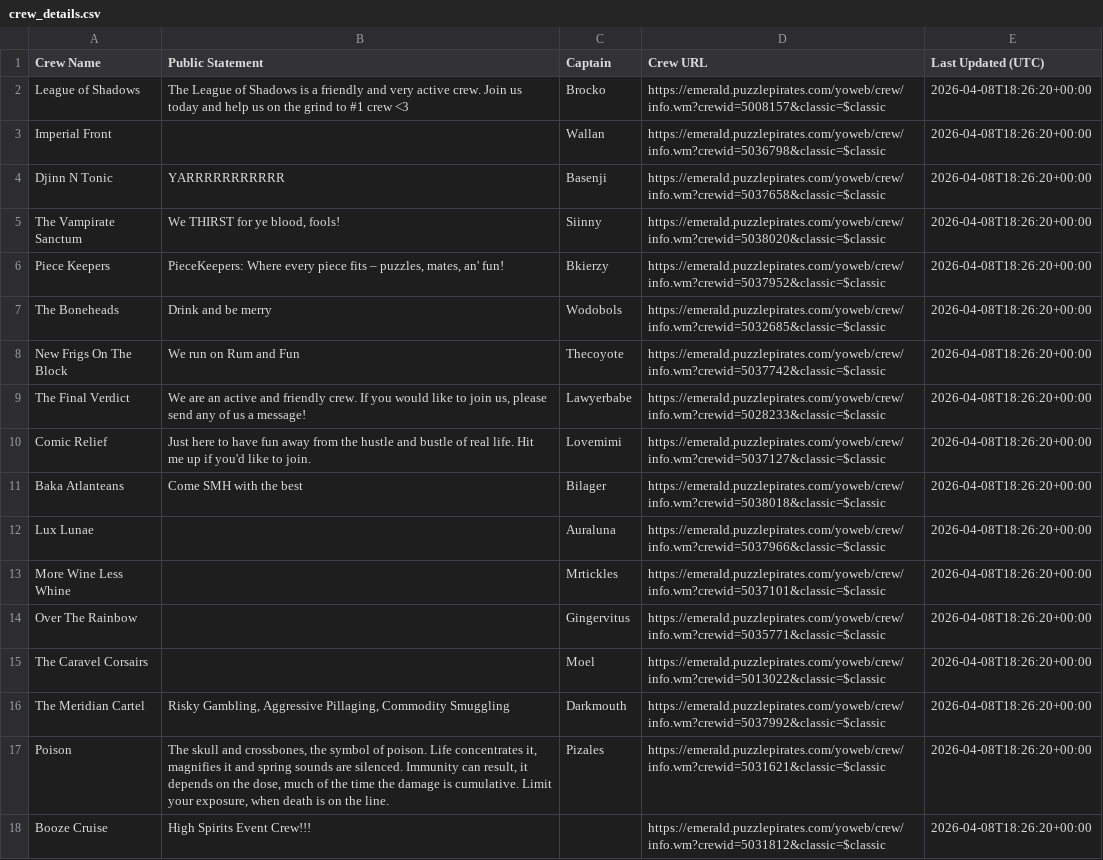
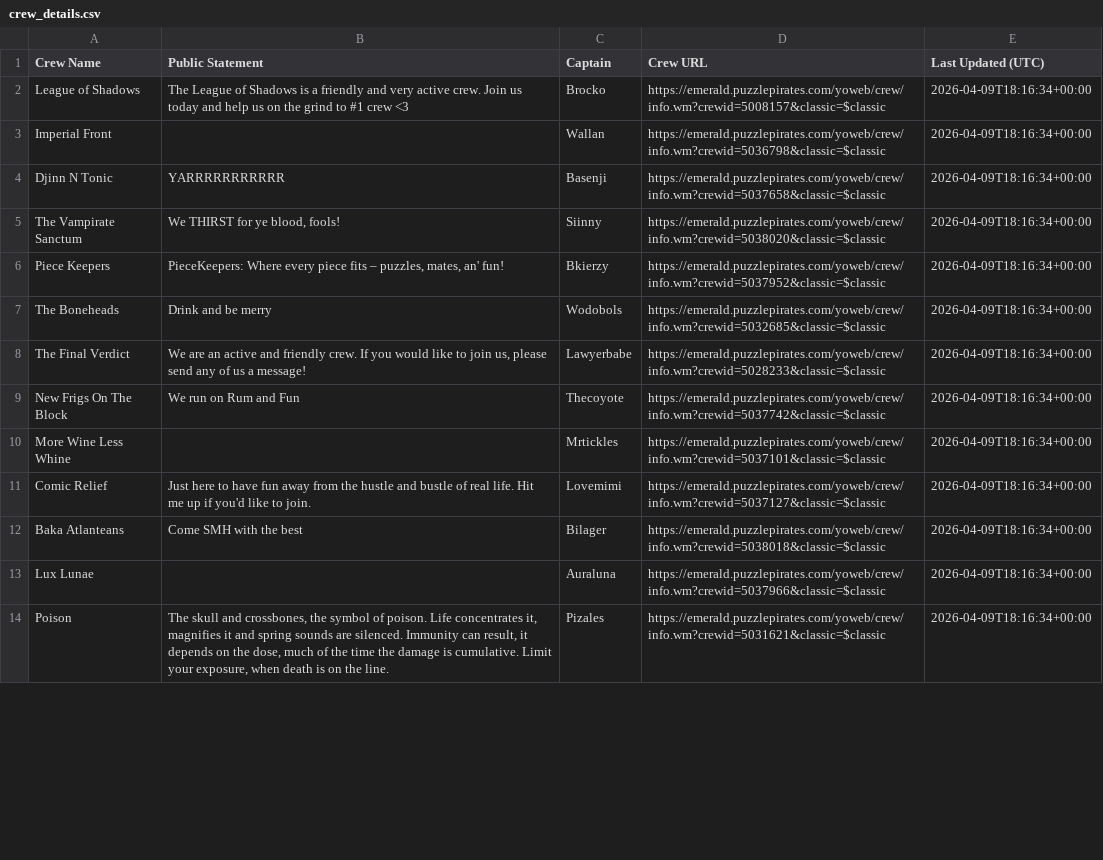
Before and after one commit to RikitoC/RikitoC.github.io, a CSV file: data/crew_details.csv, drawn as a sheet; only a part is shown; the diff covers the shown part only.

```diff
--- a/data/crew_details.csv
+++ b/data/crew_details.csv
@@ -1,18 +1,14 @@
 Crew Name,Public Statement,Captain,Crew URL,Last Updated (UTC)
-League of Shadows,The League of Shadows is a friendly and very active crew. Join us today and help us on the grind to #1 crew <3,Brocko,https://emerald.puzzlepirates.com/yoweb/crew/info.wm?crewid=5008157&classic=$classic,2026-04-08T18:26:20+00:00
-Imperial Front,,Wallan,https://emerald.puzzlepirates.com/yoweb/crew/info.wm?crewid=5036798&classic=$classic,2026-04-08T18:26:20+00:00
-Djinn N Tonic,YARRRRRRRRRRR,Basenji,https://emerald.puzzlepirates.com/yoweb/crew/info.wm?crewid=5037658&classic=$classic,2026-04-08T18:26:20+00:00
-The Vampirate Sanctum,"We THIRST for ye blood, fools!",Siinny,https://emerald.puzzlepirates.com/yoweb/crew/info.wm?crewid=5038020&classic=$classic,2026-04-08T18:26:20+00:00
-Piece Keepers,"PieceKeepers: Where every piece fits – puzzles, mates, an' fun!",Bkierzy,https://emerald.puzzlepirates.com/yoweb/crew/info.wm?crewid=5037952&classic=$classic,2026-04-08T18:26:20+00:00
-The Boneheads,Drink and be merry,Wodobols,https://emerald.puzzlepirates.com/yoweb/crew/info.wm?crewid=5032685&classic=$classic,2026-04-08T18:26:20+00:00
-New Frigs On The Block,We run on Rum and Fun,Thecoyote,https://emerald.puzzlepirates.com/yoweb/crew/info.wm?crewid=5037742&classic=$classic,2026-04-08T18:26:20+00:00
-The Final Verdict,"We are an active and friendly crew. If you would like to join us, please send any of us a message!",Lawyerbabe,https://emerald.puzzlepirates.com/yoweb/crew/info.wm?crewid=5028233&classic=$classic,2026-04-08T18:26:20+00:00
-Comic Relief,Just here to have fun away from the hustle and bustle of real life. Hit me up if you'd like to join.,Lovemimi,https://emerald.puzzlepirates.com/yoweb/crew/info.wm?crewid=5037127&classic=$classic,2026-04-08T18:26:20+00:00
-Baka Atlanteans,Come SMH with the best,Bilager,https://emerald.puzzlepirates.com/yoweb/crew/info.wm?crewid=5038018&classic=$classic,2026-04-08T18:26:20+00:00
-Lux Lunae,,Auraluna,https://emerald.puzzlepirates.com/yoweb/crew/info.wm?crewid=5037966&classic=$classic,2026-04-08T18:26:20+00:00
-More Wine Less Whine,,Mrtickles,https://emerald.puzzlepirates.com/yoweb/crew/info.wm?crewid=5037101&classic=$classic,2026-04-08T18:26:20+00:00
-Over The Rainbow,,Gingervitus,https://emerald.puzzlepirates.com/yoweb/crew/info.wm?crewid=5035771&classic=$classic,2026-04-08T18:26:20+00:00
-The Caravel Corsairs,,Moel,https://emerald.puzzlepirates.com/yoweb/crew/info.wm?crewid=5013022&classic=$classic,2026-04-08T18:26:20+00:00
-The Meridian Cartel,"Risky Gambling, Aggressive Pillaging, Commodity Smuggling",Darkmouth,https://emerald.puzzlepirates.com/yoweb/crew/info.wm?crewid=5037992&classic=$classic,2026-04-08T18:26:20+00:00
-Poison,"The skull and crossbones, the symbol of poison. Life concentrates it, magnifies it and spring sounds are silenced. Immunity can result, it depends on the dose, much of the time the damage is cumulative. Limit your exposure, when death is on the line.",Pizales,https://emerald.puzzlepirates.com/yoweb/crew/info.wm?crewid=5031621&classic=$classic,2026-04-08T18:26:20+00:00
-Booze Cruise,High Spirits Event Crew!!!,,https://emerald.puzzlepirates.com/yoweb/crew/info.wm?crewid=5031812&classic=$classic,2026-04-08T18:26:20+00:00
+League of Shadows,The League of Shadows is a friendly and very active crew. Join us today and help us on the grind to #1 crew <3,Brocko,https://emerald.puzzlepirates.com/yoweb/crew/info.wm?crewid=5008157&classic=$classic,2026-04-09T18:16:34+00:00
+Imperial Front,,Wallan,https://emerald.puzzlepirates.com/yoweb/crew/info.wm?crewid=5036798&classic=$classic,2026-04-09T18:16:34+00:00
+Djinn N Tonic,YARRRRRRRRRRR,Basenji,https://emerald.puzzlepirates.com/yoweb/crew/info.wm?crewid=5037658&classic=$classic,2026-04-09T18:16:34+00:00
+The Vampirate Sanctum,"We THIRST for ye blood, fools!",Siinny,https://emerald.puzzlepirates.com/yoweb/crew/info.wm?crewid=5038020&classic=$classic,2026-04-09T18:16:34+00:00
+Piece Keepers,"PieceKeepers: Where every piece fits – puzzles, mates, an' fun!",Bkierzy,https://emerald.puzzlepirates.com/yoweb/crew/info.wm?crewid=5037952&classic=$classic,2026-04-09T18:16:34+00:00
+The Boneheads,Drink and be merry,Wodobols,https://emerald.puzzlepirates.com/yoweb/crew/info.wm?crewid=5032685&classic=$classic,2026-04-09T18:16:34+00:00
+The Final Verdict,"We are an active and friendly crew. If you would like to join us, please send any of us a message!",Lawyerbabe,https://emerald.puzzlepirates.com/yoweb/crew/info.wm?crewid=5028233&classic=$classic,2026-04-09T18:16:34+00:00
+New Frigs On The Block,We run on Rum and Fun,Thecoyote,https://emerald.puzzlepirates.com/yoweb/crew/info.wm?crewid=5037742&classic=$classic,2026-04-09T18:16:34+00:00
+More Wine Less Whine,,Mrtickles,https://emerald.puzzlepirates.com/yoweb/crew/info.wm?crewid=5037101&classic=$classic,2026-04-09T18:16:34+00:00
+Comic Relief,Just here to have fun away from the hustle and bustle of real life. Hit me up if you'd like to join.,Lovemimi,https://emerald.puzzlepirates.com/yoweb/crew/info.wm?crewid=5037127&classic=$classic,2026-04-09T18:16:34+00:00
+Baka Atlanteans,Come SMH with the best,Bilager,https://emerald.puzzlepirates.com/yoweb/crew/info.wm?crewid=5038018&classic=$classic,2026-04-09T18:16:34+00:00
+Lux Lunae,,Auraluna,https://emerald.puzzlepirates.com/yoweb/crew/info.wm?crewid=5037966&classic=$classic,2026-04-09T18:16:34+00:00
+Poison,"The skull and crossbones, the symbol of poison. Life concentrates it, magnifies it and spring sounds are silenced. Immunity can result, it depends on the dose, much of the time the damage is cumulative. Limit your exposure, when death is on the line.",Pizales,https://emerald.puzzlepirates.com/yoweb/crew/info.wm?crewid=5031621&classic=$classic,2026-04-09T18:16:34+00:00
```
Also changed, not shown: 10 added rows, 6 removed rows and 6 edited cells elsewhere in this file, data/external_pirates_latest.csv, data/pirate_urls.csv, 5 other files.
